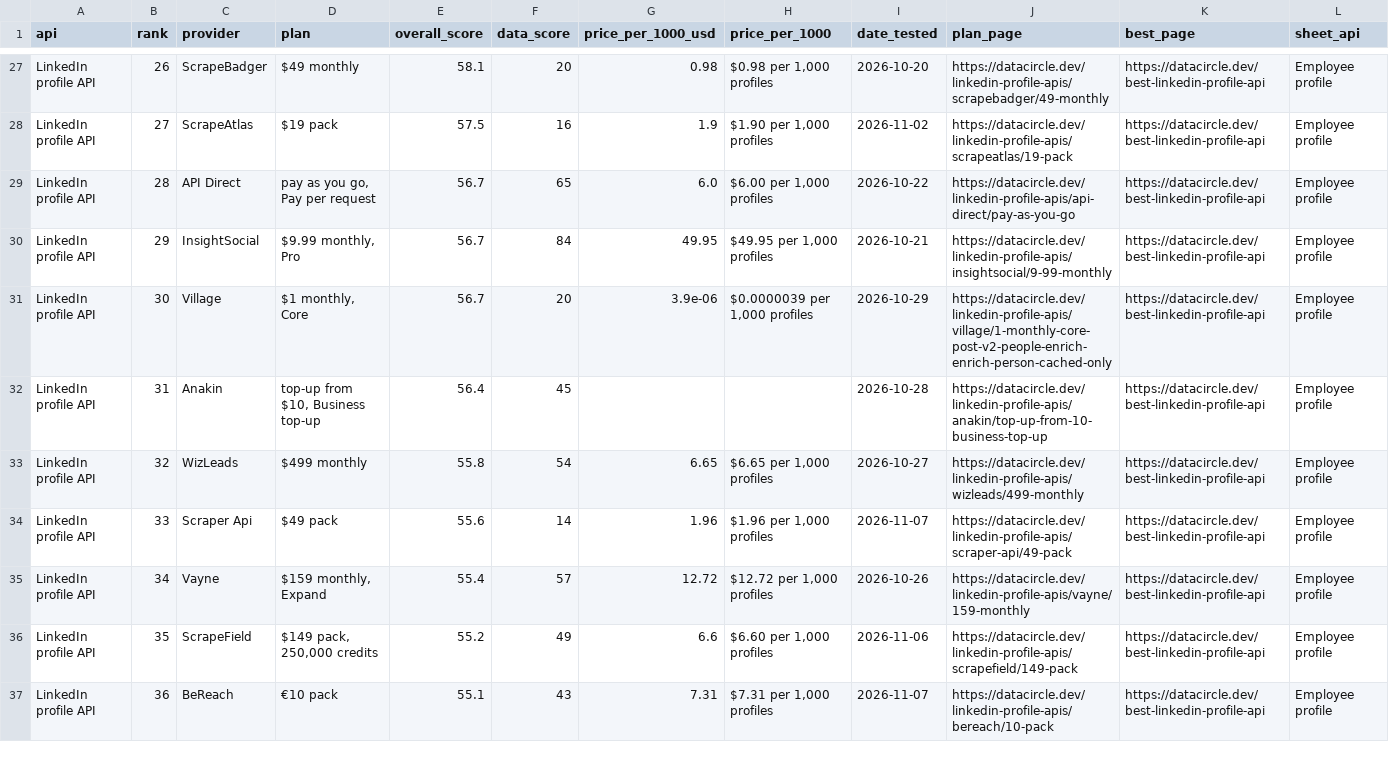
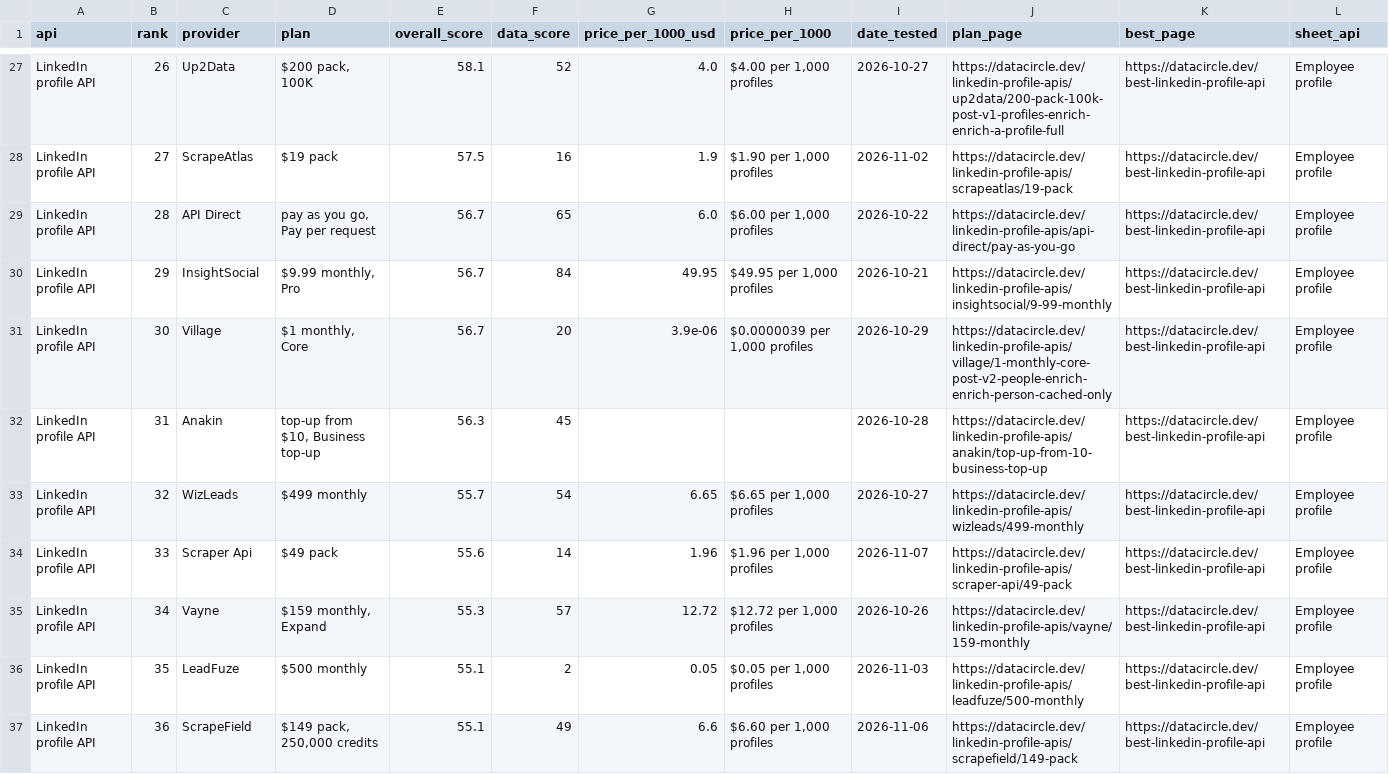
Before and after one commit to waynehamadi/best-linkedin-profile-api, a CSV file: results.csv, drawn as a sheet; only a part is shown, gaps mark what is left out; the diff covers the shown part only; the diff names each change by its address in the sheet, - before the commit and + after, or states it on an @@ line.

Commit message:
Benchmark results from datacircle.dev

```diff
--- a/results.csv
+++ b/results.csv
-C27 (provider): ScrapeBadger
+C27 (provider): Up2Data
-D27 (plan): $49 monthly
+D27 (plan): $200 pack, 100K
-F27 (data_score): 20
+F27 (data_score): 52
-G27 (price_per_1000_usd): 0.98
+G27 (price_per_1000_usd): 4.0
-H27 (price_per_1000): $0.98 per 1,000 profiles
+H27 (price_per_1000): $4.00 per 1,000 profiles
-I27 (date_tested): 2026-10-20
+I27 (date_tested): 2026-10-27
-J27 (plan_page): https://datacircle.dev/linkedin-profile-apis/scrapebadger/49-monthly
+J27 (plan_page): https://datacircle.dev/linkedin-profile-apis/up2data/200-pack-100k-post-v1-profiles-enrich-enrich-a-profile-full
-E32 (overall_score): 56.4
+E32 (overall_score): 56.3
-E33 (overall_score): 55.8
+E33 (overall_score): 55.7
-E35 (overall_score): 55.4
+E35 (overall_score): 55.3
-C36 (provider): ScrapeField
+C36 (provider): LeadFuze
-D36 (plan): $149 pack, 250,000 credits
+D36 (plan): $500 monthly
-E36 (overall_score): 55.2
+E36 (overall_score): 55.1
-F36 (data_score): 49
+F36 (data_score): 2
-G36 (price_per_1000_usd): 6.6
+G36 (price_per_1000_usd): 0.05
-H36 (price_per_1000): $6.60 per 1,000 profiles
+H36 (price_per_1000): $0.05 per 1,000 profiles
-I36 (date_tested): 2026-11-06
+I36 (date_tested): 2026-11-03
-J36 (plan_page): https://datacircle.dev/linkedin-profile-apis/scrapefield/149-pack
+J36 (plan_page): https://datacircle.dev/linkedin-profile-apis/leadfuze/500-monthly
-C37 (provider): BeReach
+C37 (provider): ScrapeField
-D37 (plan): €10 pack
+D37 (plan): $149 pack, 250,000 credits
-F37 (data_score): 43
+F37 (data_score): 49
-G37 (price_per_1000_usd): 7.31
+G37 (price_per_1000_usd): 6.6
-H37 (price_per_1000): $7.31 per 1,000 profiles
+H37 (price_per_1000): $6.60 per 1,000 profiles
-I37 (date_tested): 2026-11-07
+I37 (date_tested): 2026-11-06
-J37 (plan_page): https://datacircle.dev/linkedin-profile-apis/bereach/10-pack
+J37 (plan_page): https://datacircle.dev/linkedin-profile-apis/scrapefield/149-pack
```
Also changed, not shown: 108 edited cells elsewhere in this file, 1 other file.
